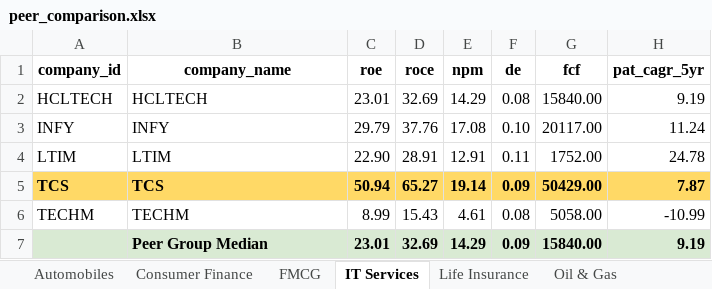
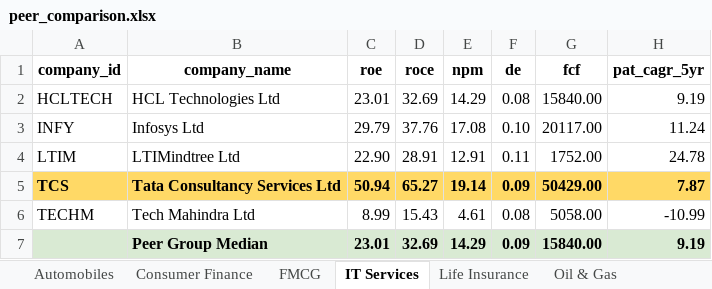
Before and after one commit to yashbellare/nifty100-financial-intelligence, an Excel workbook: output/peer_comparison.xlsx, sheet IT Services, drawn as a sheet; only a part is shown; values as stored, in another font and other column widths than the file's, no borders; the diff names each change by its address in the sheet, - before the commit and + after, or states it on an @@ line.

```diff
--- a/output/peer_comparison.xlsx (sheet IT Services)
+++ b/output/peer_comparison.xlsx (sheet IT Services)
-B2 (company_name): HCLTECH
+B2 (company_name): HCL Technologies Ltd
-B3 (company_name): INFY
+B3 (company_name): Infosys Ltd
-B4 (company_name): LTIM
+B4 (company_name): LTIMindtree Ltd
-B5 (company_name): TCS
+B5 (company_name): Tata Consultancy Services Ltd
-B6 (company_name): TECHM
+B6 (company_name): Tech Mahindra Ltd
```
Also changed, not shown: sheet Power & Utilities, sheet FMCG, sheet Automobiles, sheet Private Banks, sheet Pharmaceuticals, sheet Oil & Gas, 4 more sheets, 2 other files.
